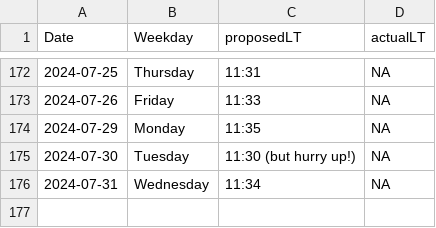
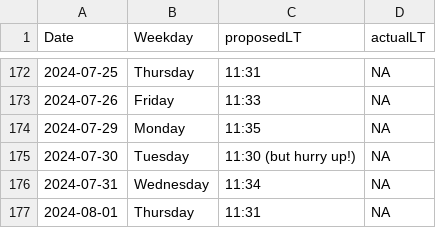
Before and after one commit to LeaSeep/LunchTime, a CSV file: shinyApp/www/LunchTimeOverview.csv, drawn as a sheet; only a part is shown, gaps mark what is left out; the diff names each change by its address in the sheet, - before the commit and + after, or states it on an @@ line.

Commit message:
Update the times to eat

```diff
--- a/shinyApp/www/LunchTimeOverview.csv
+++ b/shinyApp/www/LunchTimeOverview.csv
+row 177: 2024-08-01 | Thursday | 11:31 | NA
```
